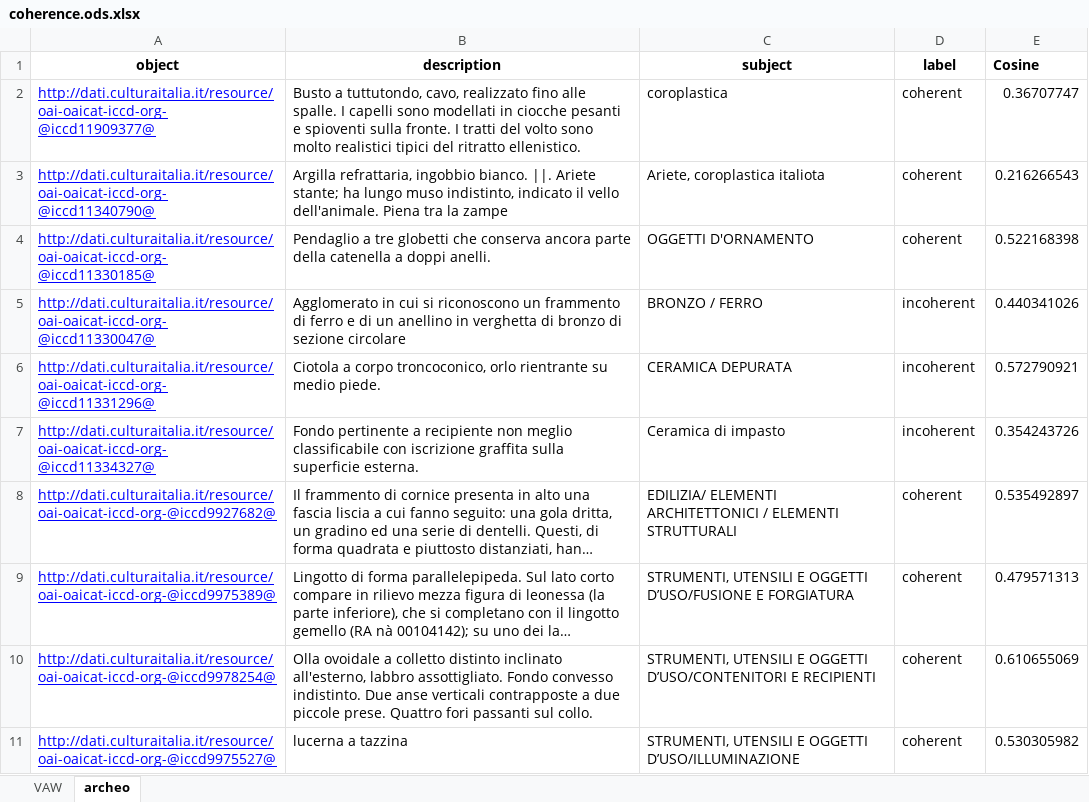
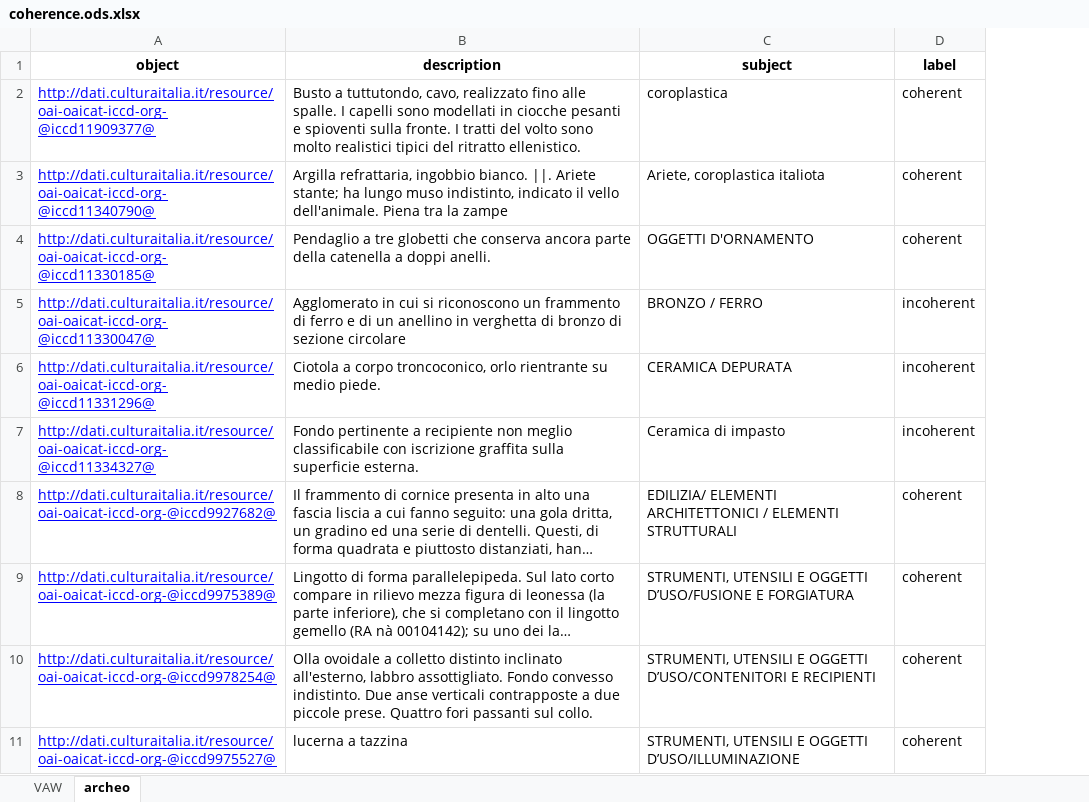
Before and after one commit to matteoLorenzini/coherence_quality, an Excel workbook: excel/coherence.ods.xlsx, sheet archeo, drawn as a sheet; only a part is shown; long unchanged cells end in …; values as stored, in another font and other column widths than the file's, no borders; the diff names each change by its address in the sheet, - before the commit and + after, or states it on an @@ line.

```diff
--- a/excel/coherence.ods.xlsx (sheet archeo)
+++ b/excel/coherence.ods.xlsx (sheet archeo)
-column E (Cosine), rows 2-11: 0.36707747 | 0.216266543 | 0.522168398 | 0.440341026 | 0.572790921 | 0.354243726 | 0.535492897 | 0.479571313 | 0.610655069 | 0.530305982
```
Also changed, not shown: 9 other files.
